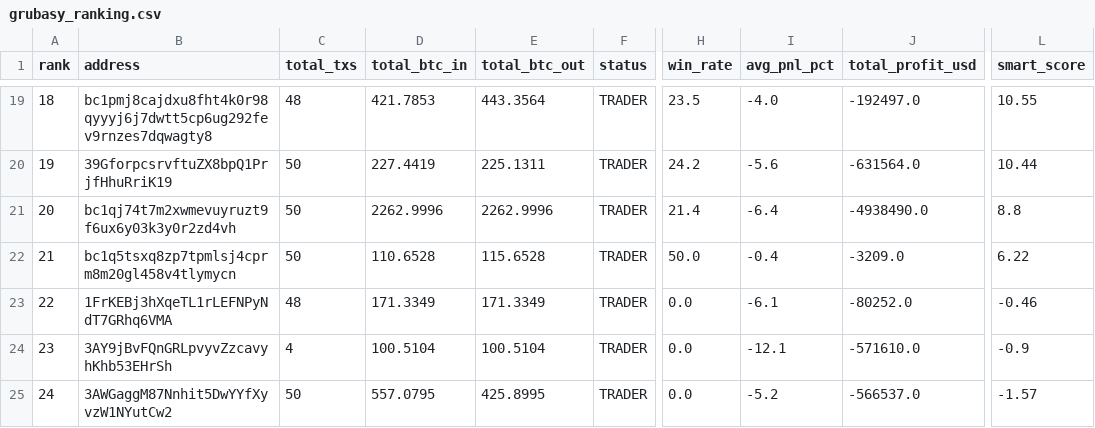
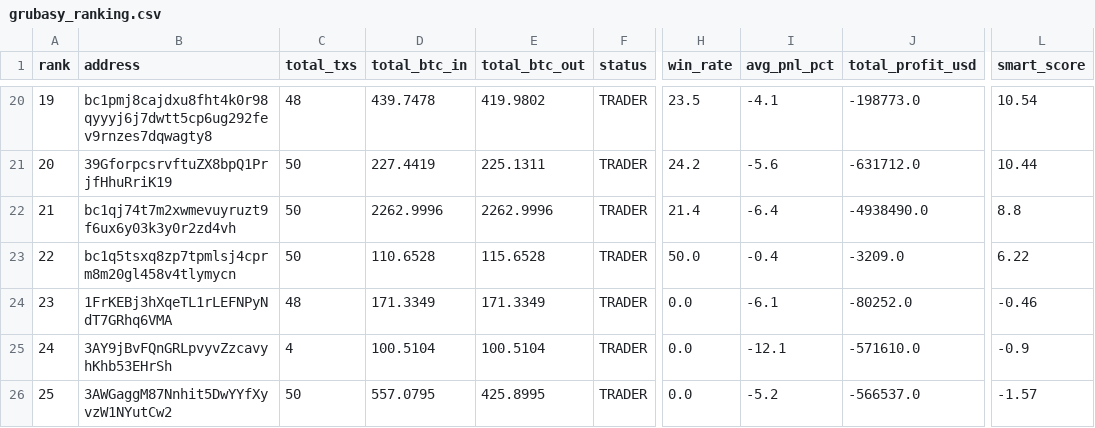
Before and after one commit to nierozgarniety/grubasy-tracker, a CSV file: grubasy_ranking.csv, drawn as a sheet; only a part is shown, gaps mark what is left out; addresses are those after the commit; the diff covers the shown part only; the diff names each change by its address in the sheet, - before the commit and + after, or states it on an @@ line.

```diff
--- a/grubasy_ranking.csv
+++ b/grubasy_ranking.csv
@@ column A (rank) renumbered from row 5 down @@
-D20 (total_btc_in): 421.7853
+D20 (total_btc_in): 439.7478
-E20 (total_btc_out): 443.3564
+E20 (total_btc_out): 419.9802
-I20 (avg_pnl_pct): -4.0
+I20 (avg_pnl_pct): -4.1
-J20 (total_profit_usd): -192497.0
+J20 (total_profit_usd): -198773.0
-L20 (smart_score): 10.55
+L20 (smart_score): 10.54
-J21 (total_profit_usd): -631564.0
+J21 (total_profit_usd): -631712.0
```
Also changed, not shown: 4 added rows, 3 removed rows and 23 edited cells elsewhere in this file.
